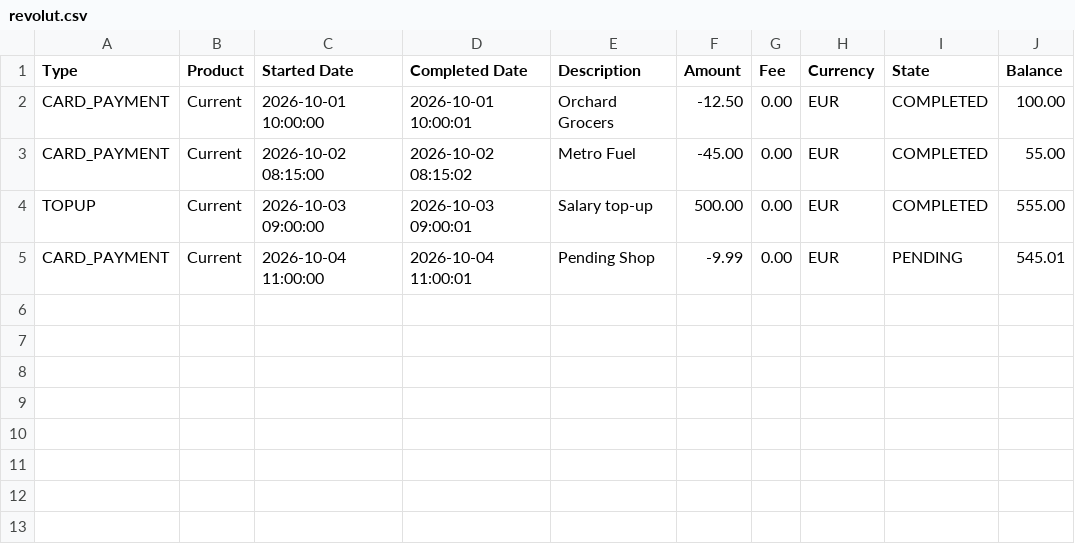
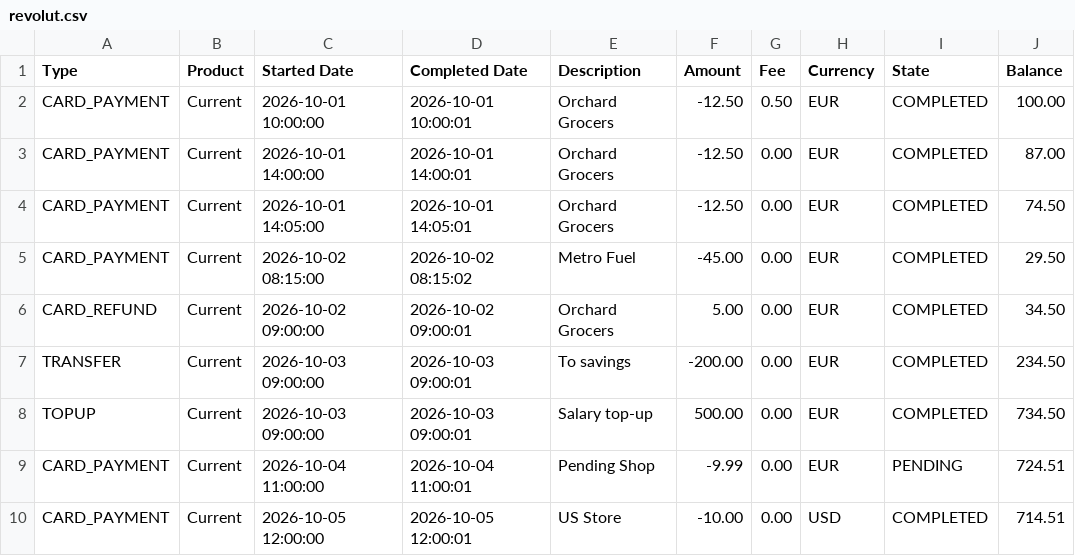
Before and after one commit to salemvelic/budget-tracker, a CSV file: src/domain/importers/__fixtures__/revolut.csv, drawn as a sheet.

```diff
--- a/src/domain/importers/__fixtures__/revolut.csv
+++ b/src/domain/importers/__fixtures__/revolut.csv
@@ -1,5 +1,10 @@
 Type,Product,Started Date,Completed Date,Description,Amount,Fee,Currency,State,Balance
-CARD_PAYMENT,Current,2026-10-01 10:00:00,2026-10-01 10:00:01,Orchard Grocers,-12.50,0.00,EUR,COMPLETED,100.00
-CARD_PAYMENT,Current,2026-10-02 08:15:00,2026-10-02 08:15:02,Metro Fuel,-45.00,0.00,EUR,COMPLETED,55.00
-TOPUP,Current,2026-10-03 09:00:00,2026-10-03 09:00:01,Salary top-up,500.00,0.00,EUR,COMPLETED,555.00
-CARD_PAYMENT,Current,2026-10-04 11:00:00,2026-10-04 11:00:01,Pending Shop,-9.99,0.00,EUR,PENDING,545.01
+CARD_PAYMENT,Current,2026-10-01 10:00:00,2026-10-01 10:00:01,Orchard Grocers,-12.50,0.50,EUR,COMPLETED,100.00
+CARD_PAYMENT,Current,2026-10-01 14:00:00,2026-10-01 14:00:01,Orchard Grocers,-12.50,0.00,EUR,COMPLETED,87.00
+CARD_PAYMENT,Current,2026-10-01 14:05:00,2026-10-01 14:05:01,Orchard Grocers,-12.50,0.00,EUR,COMPLETED,74.50
+CARD_PAYMENT,Current,2026-10-02 08:15:00,2026-10-02 08:15:02,Metro Fuel,-45.00,0.00,EUR,COMPLETED,29.50
+CARD_REFUND,Current,2026-10-02 09:00:00,2026-10-02 09:00:01,Orchard Grocers,5.00,0.00,EUR,COMPLETED,34.50
+TRANSFER,Current,2026-10-03 09:00:00,2026-10-03 09:00:01,To savings,-200.00,0.00,EUR,COMPLETED,234.50
+TOPUP,Current,2026-10-03 09:00:00,2026-10-03 09:00:01,Salary top-up,500.00,0.00,EUR,COMPLETED,734.50
+CARD_PAYMENT,Current,2026-10-04 11:00:00,2026-10-04 11:00:01,Pending Shop,-9.99,0.00,EUR,PENDING,724.51
+CARD_PAYMENT,Current,2026-10-05 12:00:00,2026-10-05 12:00:01,US Store,-10.00,0.00,USD,COMPLETED,714.51
```
Also changed, not shown: 13 other files.
